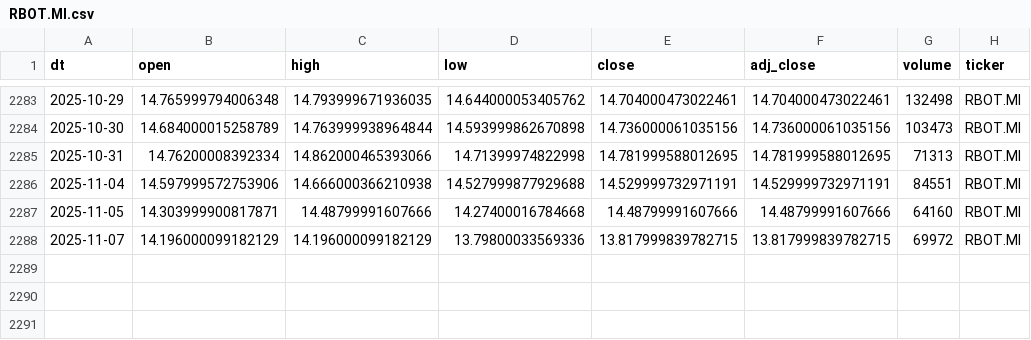
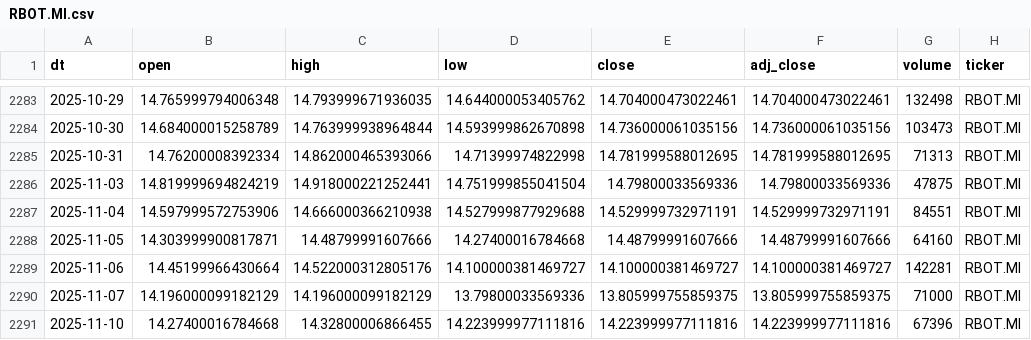
Before and after one commit to antoniosanso/etf-datalake, a CSV file: data/RBOT.MI.csv, drawn as a sheet; only a part is shown, gaps mark what is left out.

```diff
--- a/data/RBOT.MI.csv
+++ b/data/RBOT.MI.csv
@@ -2285,4 +2285,7 @@ dt,open,high,low,close,adj_close,volume,ticker
 2025-10-31,14.76200008392334,14.862000465393066,14.71399974822998,14.781999588012695,14.781999588012695,71313,RBOT.MI
+2025-11-03,14.819999694824219,14.918000221252441,14.751999855041504,14.79800033569336,14.79800033569336,47875,RBOT.MI
 2025-11-04,14.597999572753906,14.666000366210938,14.527999877929688,14.529999732971191,14.529999732971191,84551,RBOT.MI
 2025-11-05,14.303999900817871,14.48799991607666,14.27400016784668,14.48799991607666,14.48799991607666,64160,RBOT.MI
-2025-11-07,14.196000099182129,14.196000099182129,13.79800033569336,13.817999839782715,13.817999839782715,69972,RBOT.MI
+2025-11-06,14.45199966430664,14.522000312805176,14.100000381469727,14.100000381469727,14.100000381469727,142281,RBOT.MI
+2025-11-07,14.196000099182129,14.196000099182129,13.79800033569336,13.805999755859375,13.805999755859375,71000,RBOT.MI
+2025-11-10,14.27400016784668,14.32800006866455,14.223999977111816,14.223999977111816,14.223999977111816,67396,RBOT.MI
```
Also changed, not shown: data/SEME.MI.csv, data/SMH.MI.csv, 10 other files.
